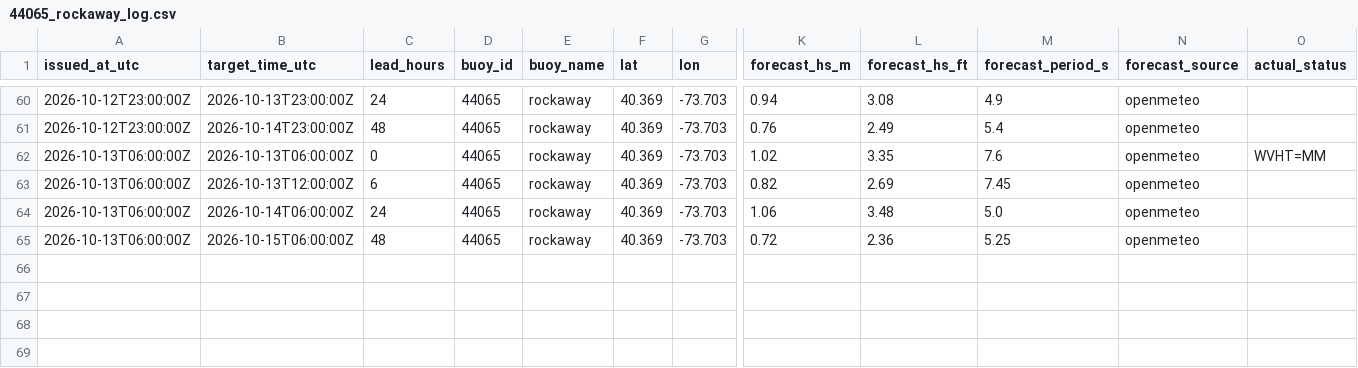
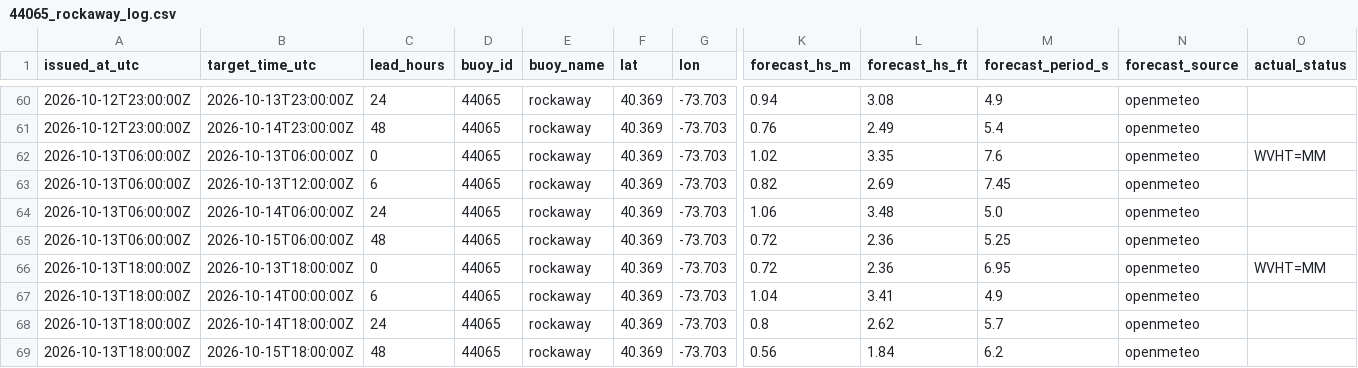
Before and after one commit to philbliss99/surfpy-custom-logger, a CSV file: data/44065_rockaway_log.csv, drawn as a sheet; only a part is shown, gaps mark what is left out; rows hold the shown columns only; the diff names each change by its address in the sheet, - before the commit and + after, or states it on an @@ line.

```diff
--- a/data/44065_rockaway_log.csv
+++ b/data/44065_rockaway_log.csv
+row 66: 2026-10-13T18:00:00Z | 2026-10-13T18:00:00Z | 0 | 44065 | rockaway | 40.369 | -73.703 | 0.72 | 2.36 | 6.95 | openmeteo | WVHT=MM
+row 67: 2026-10-13T18:00:00Z | 2026-10-14T00:00:00Z | 6 | 44065 | rockaway | 40.369 | -73.703 | 1.04 | 3.41 | 4.9 | openmeteo
+row 68: 2026-10-13T18:00:00Z | 2026-10-14T18:00:00Z | 24 | 44065 | rockaway | 40.369 | -73.703 | 0.8 | 2.62 | 5.7 | openmeteo
+row 69: 2026-10-13T18:00:00Z | 2026-10-15T18:00:00Z | 48 | 44065 | rockaway | 40.369 | -73.703 | 0.56 | 1.84 | 6.2 | openmeteo
```
Also changed, not shown: data/46053_santabarbara_log.csv, data/46221_santamonica_log.csv.
